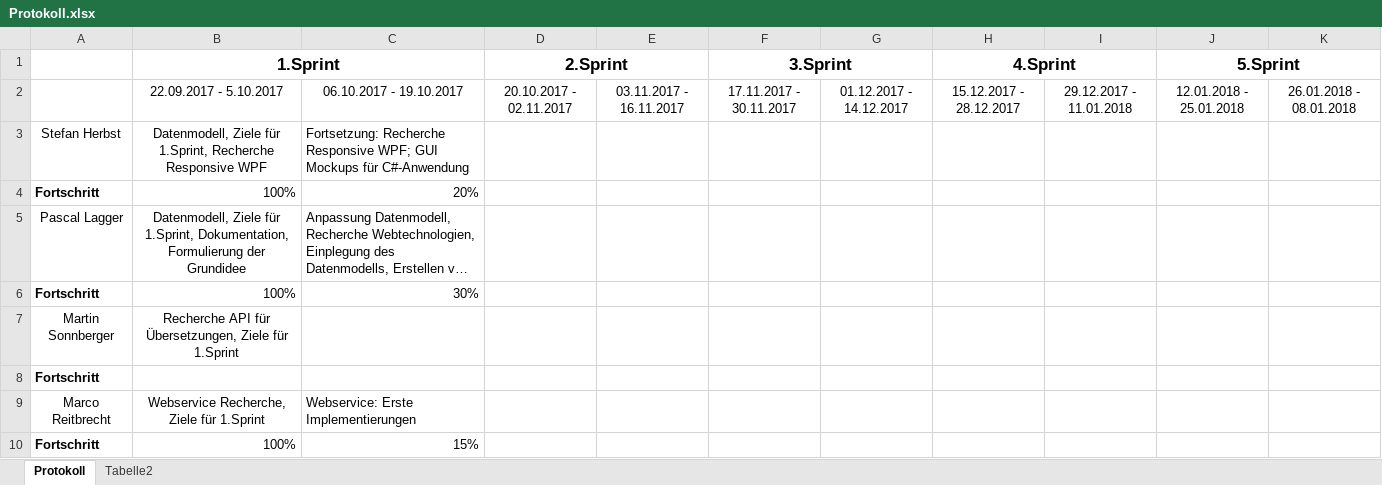
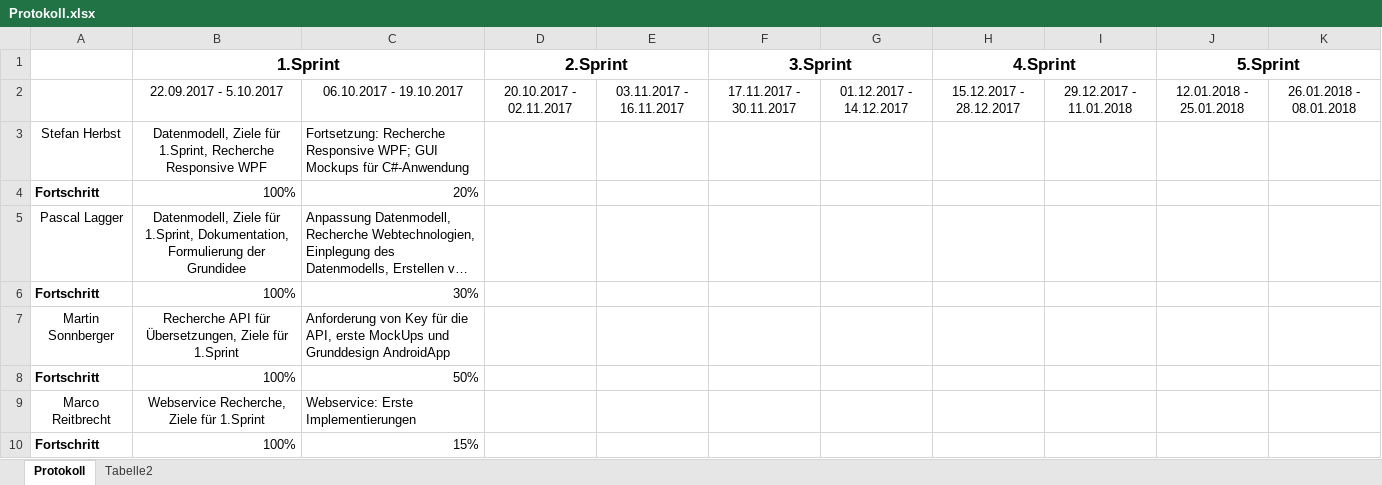
Before and after one commit to herbsts/BSD_Project, an Excel workbook: doku/Protokoll.xlsx, sheet Protokoll, drawn as a sheet; long unchanged cells end in …; values as stored, in another font and other column widths than the file's, no borders; conditional formats not drawn; removed rows and columns are numbered as before the commit, all else as after; the diff names each change by its address in the sheet, - before the commit and + after, or states it on an @@ line.

Commit message:
updated strings and added Sprinttargets

```diff
--- a/doku/Protokoll.xlsx (sheet Protokoll)
+++ b/doku/Protokoll.xlsx (sheet Protokoll)
-C7: (empty)
+C7: Anforderung von Key für die API, erste MockUps und Grunddesign AndroidApp
-row 8: Fortschritt
+row 8: Fortschritt | 100% | 50%
```
